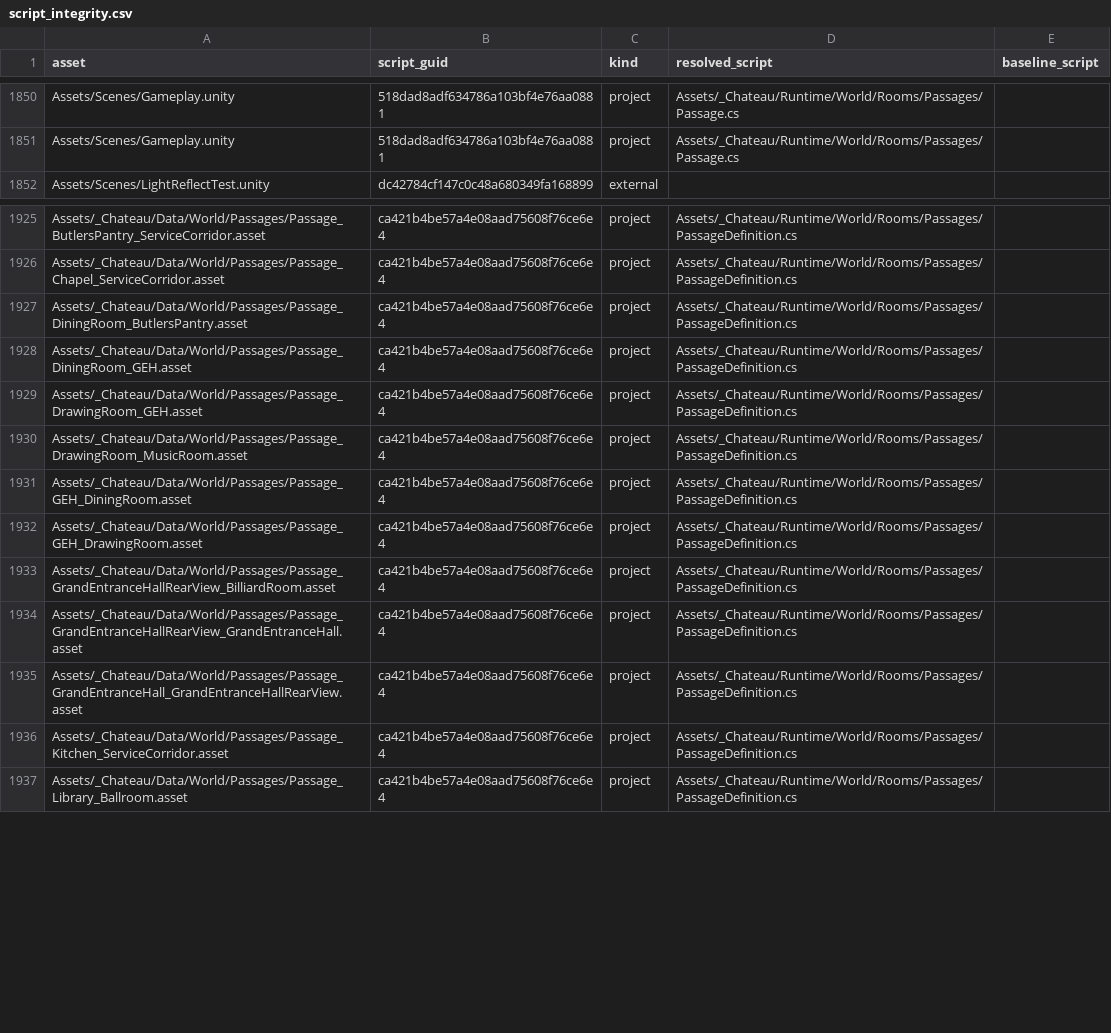
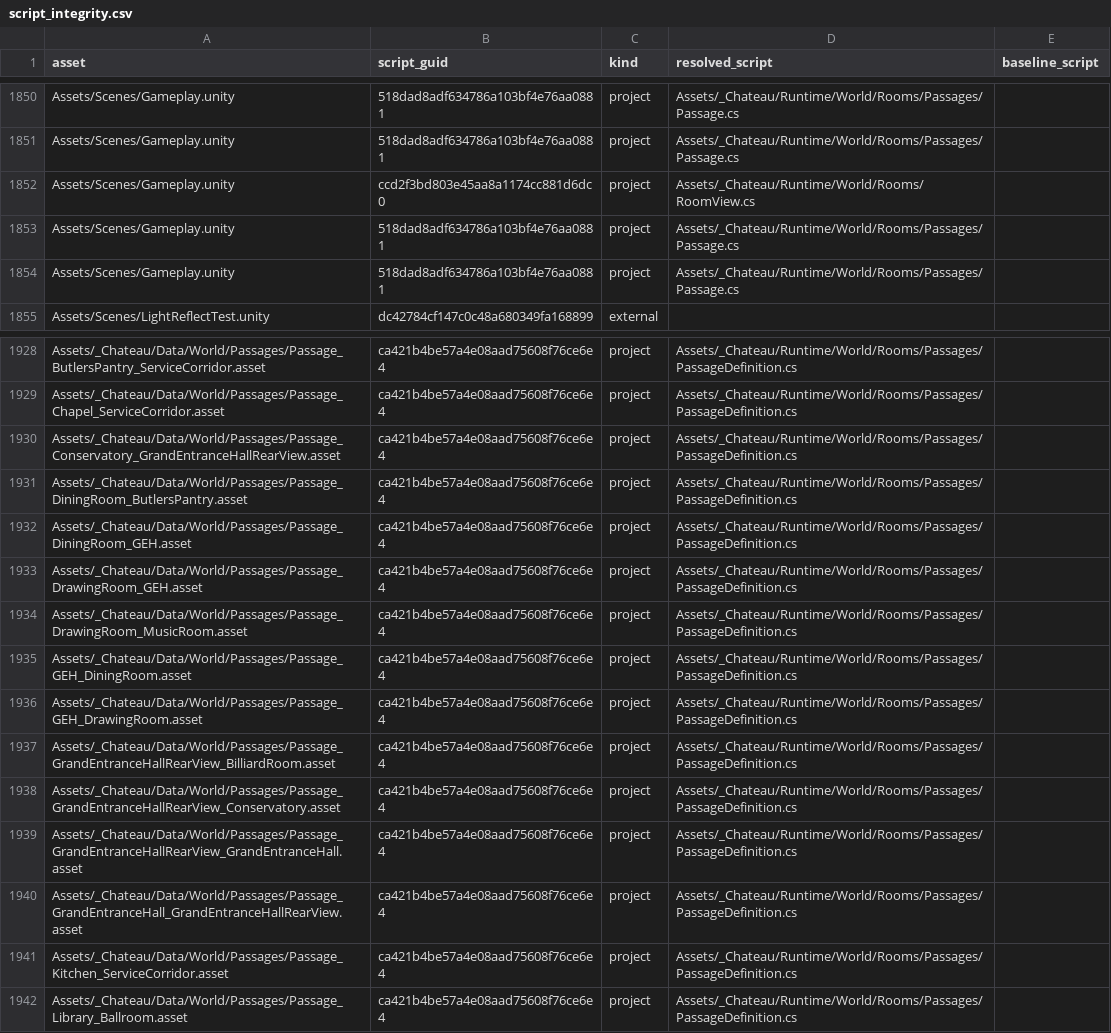
Before and after one commit to redgargoyle/ChateauElsewhere, a CSV file: Docs/Architecture/Generated/script_integrity.csv, drawn as a sheet; only a part is shown, gaps mark what is left out; the diff names each change by its address in the sheet, - before the commit and + after, or states it on an @@ line.

Commit message:
feat(navigation): own rear conservatory passage

```diff
--- a/Docs/Architecture/Generated/script_integrity.csv
+++ b/Docs/Architecture/Generated/script_integrity.csv
+row 1852: Assets/Scenes/Gameplay.unity | ccd2f3bd803e45aa8a1174cc881d6dc0 | project | Assets/_Chateau/Runtime/World/Rooms/RoomView.cs
+row 1853: Assets/Scenes/Gameplay.unity | 518dad8adf634786a103bf4e76aa0881 | project | Assets/_Chateau/Runtime/World/Rooms/Passages/Passage.cs
+row 1854: Assets/Scenes/Gameplay.unity | 518dad8adf634786a103bf4e76aa0881 | project | Assets/_Chateau/Runtime/World/Rooms/Passages/Passage.cs
+row 1930: Assets/_Chateau/Data/World/Passages/Passage_Conservatory_GrandEntranceHallRearView.asset | ca421b4be57a4e08aad75608f76ce6e4 | project | Assets/_Chateau/Runtime/World/Rooms/Passages/PassageDefinition.cs
+row 1938: Assets/_Chateau/Data/World/Passages/Passage_GrandEntranceHallRearView_Conservatory.asset | ca421b4be57a4e08aad75608f76ce6e4 | project | Assets/_Chateau/Runtime/World/Rooms/Passages/PassageDefinition.cs
```
Also changed, not shown: Docs/Architecture/Generated/serialized_script_refs.csv, Docs/Architecture/Overhaul/FINAL_EDITOR_TOOL_LEDGER.csv, 23 other files.
